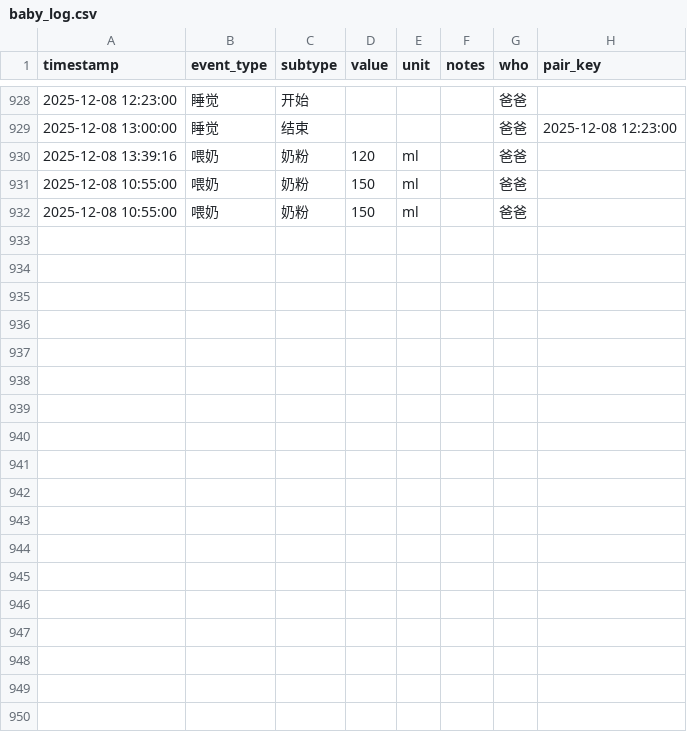
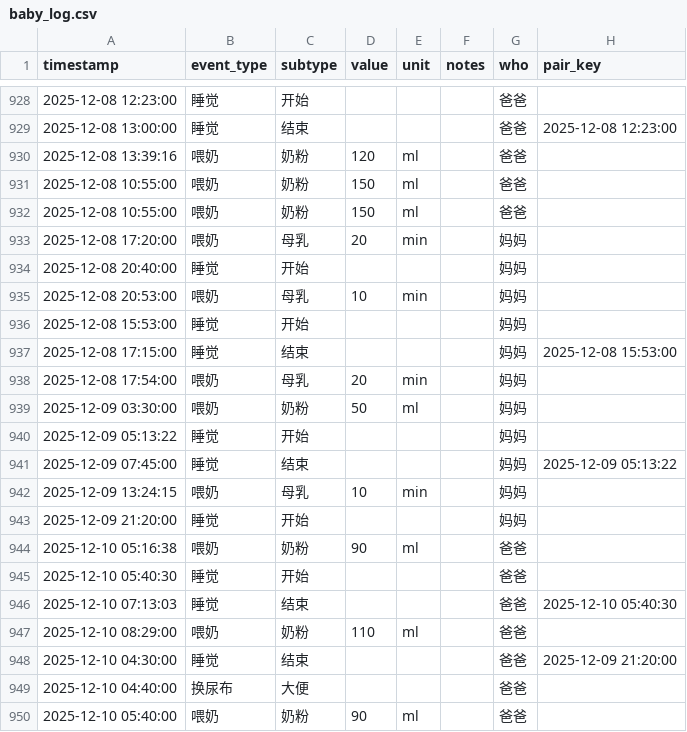
Before and after one commit to LeeAwesome/baby_daily, a CSV file: baby_log.csv, drawn as a sheet; only a part is shown, gaps mark what is left out.

Commit message:
update via Shortcuts

```diff
--- a/baby_log.csv
+++ b/baby_log.csv
@@ -932 +932,19 @@ timestamp,event_type,subtype,value,unit,notes,who, pair_key
 2025-12-08 10:55:00,喂奶,奶粉,150,ml,, 爸爸,
+2025-12-08 17:20:00,喂奶,母乳,20,min,, 妈妈,
+2025-12-08 20:40:00,睡觉,开始,,,, 妈妈,
+2025-12-08 20:53:00,喂奶,母乳,10,min,, 妈妈,
+2025-12-08 15:53:00,睡觉,开始,,,, 妈妈,
+2025-12-08 17:15:00,睡觉,结束,,,, 妈妈,2025-12-08 15:53:00
+2025-12-08 17:54:00,喂奶,母乳,20,min,, 妈妈,
+2025-12-09 03:30:00,喂奶,奶粉,50,ml,, 妈妈,
+2025-12-09 05:13:22,睡觉,开始,,,, 妈妈,
+2025-12-09 07:45:00,睡觉,结束,,,, 妈妈,2025-12-09 05:13:22
+2025-12-09 13:24:15,喂奶,母乳,10,min,, 妈妈,
+2025-12-09 21:20:00,睡觉,开始,,,, 妈妈,
+2025-12-10 05:16:38,喂奶,奶粉,90,ml,, 爸爸,
+2025-12-10 05:40:30,睡觉,开始,,,, 爸爸,
+2025-12-10 07:13:03,睡觉,结束,,,, 爸爸,2025-12-10 05:40:30
+2025-12-10 08:29:00,喂奶,奶粉,110,ml,, 爸爸,
+2025-12-10 04:30:00,睡觉,结束,,,, 爸爸,2025-12-09 21:20:00
+2025-12-10 04:40:00,换尿布,大便,,,, 爸爸,
+2025-12-10 05:40:00,喂奶,奶粉,90,ml,, 爸爸,
```
